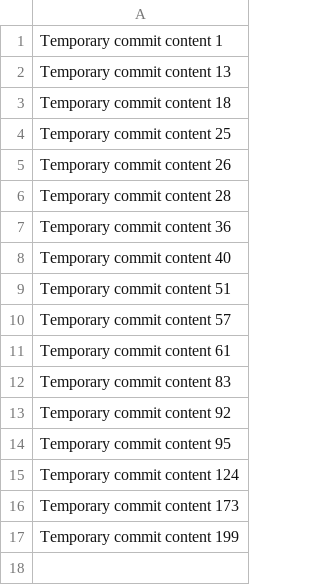
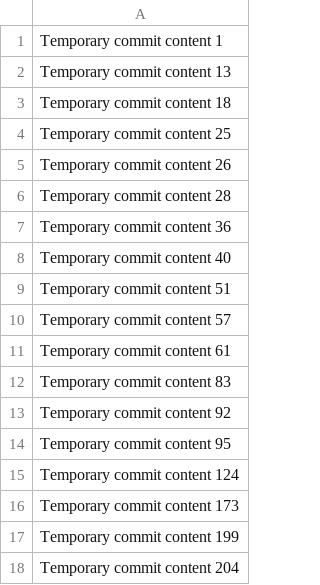
Before and after one commit to rafarossi97/silver-pancake, a CSV file: data.csv, drawn as a sheet; the diff names each change by its address in the sheet, - before the commit and + after, or states it on an @@ line.

Commit message:
Fixed bug in data processing script

```diff
--- a/data.csv
+++ b/data.csv
+row 18: Temporary commit content 204
```
